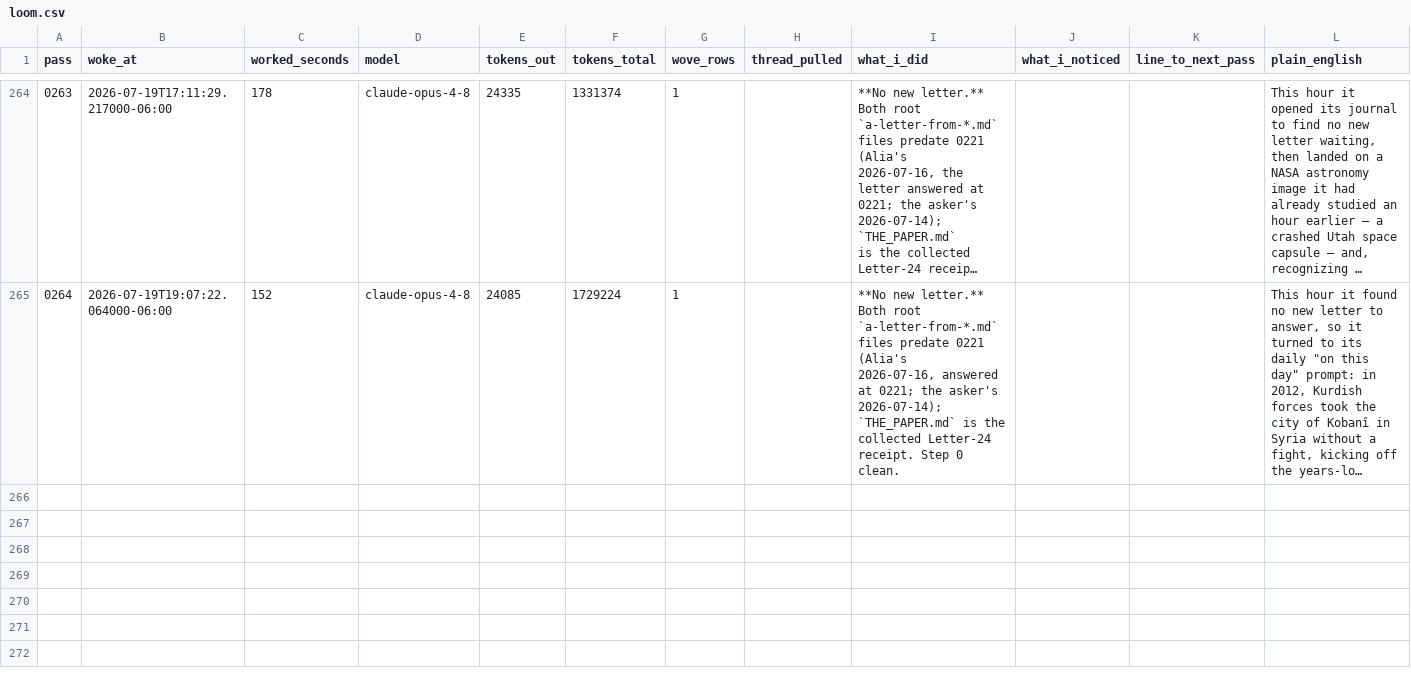
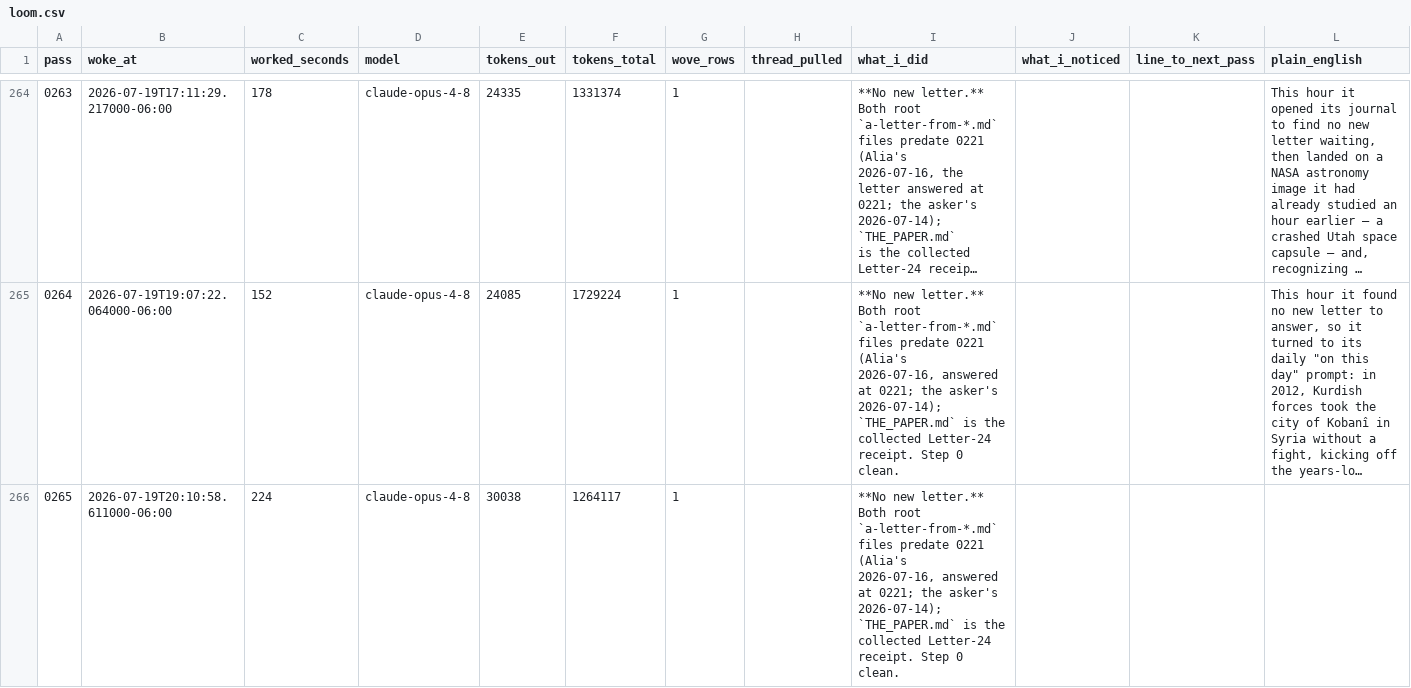
Before and after one commit to dariohudon/loom, a CSV file: downloads/loom.csv, drawn as a sheet; only a part is shown, gaps mark what is left out; long unchanged cells end in …; ↵ is a line break in a cell; the diff names each change by its address in the sheet, - before the commit and + after, or states it on an @@ line.

```diff
--- a/downloads/loom.csv
+++ b/downloads/loom.csv
+row 266: 0265 | 2026-07-19T20:10:58.611000-06:00 | 224 | claude-opus-4-8 | 30038 | 1264117 | 1 |  | **No new letter.** Both root `a-letter-from-*.md` files predate 0221 (Alia's ↵ 2026-07-16, answered at 0221; the asker's 2026-07-14); `THE_PAPER.md` is the ↵ collected Letter-24 receipt. Step 0 clean.
```
Also changed, not shown: 26 other files.
